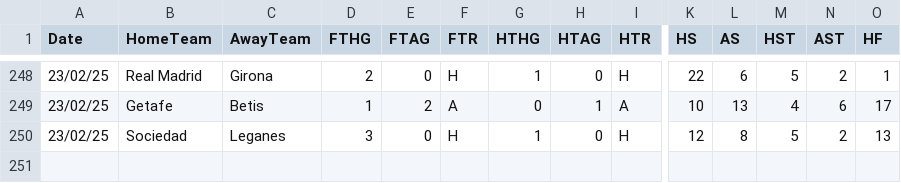
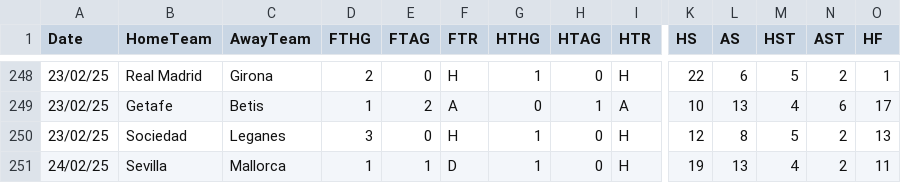
Before and after one commit to datasets/football-datasets, a CSV file: datasets/la-liga/season-2425.csv, drawn as a sheet; only a part is shown, gaps mark what is left out; rows hold the shown columns only; the diff names each change by its address in the sheet, - before the commit and + after, or states it on an @@ line.

```diff
--- a/datasets/la-liga/season-2425.csv
+++ b/datasets/la-liga/season-2425.csv
+row 251: 24/02/25 | Sevilla | Mallorca | 1 | 1 | D | 1 | 0 | H | 19 | 13 | 4 | 2 | 11
```
Also changed, not shown: datasets/serie-a/season-2425.csv.
